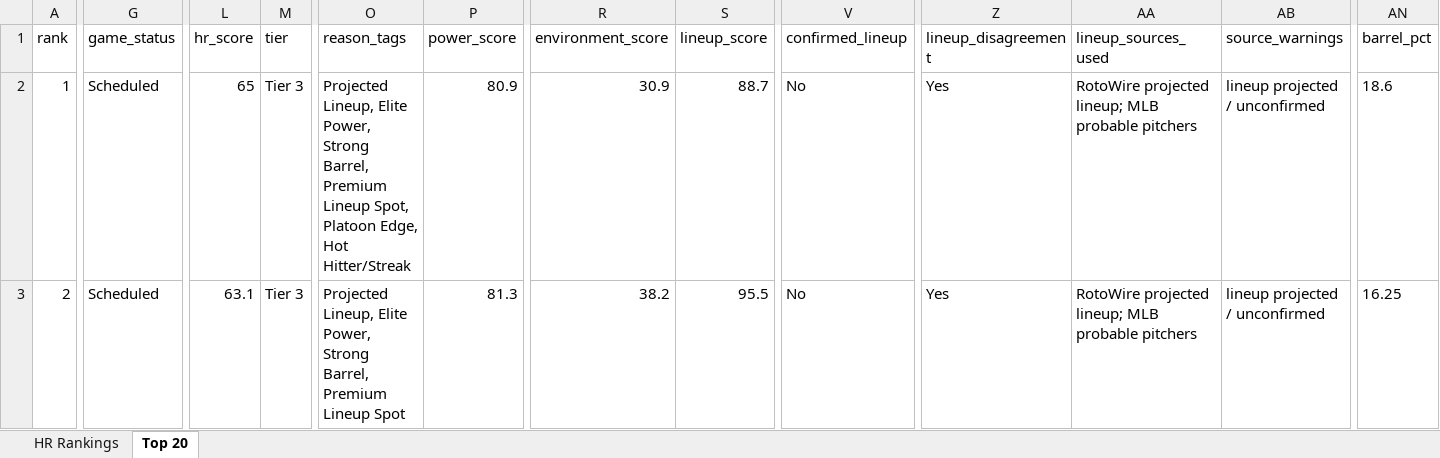
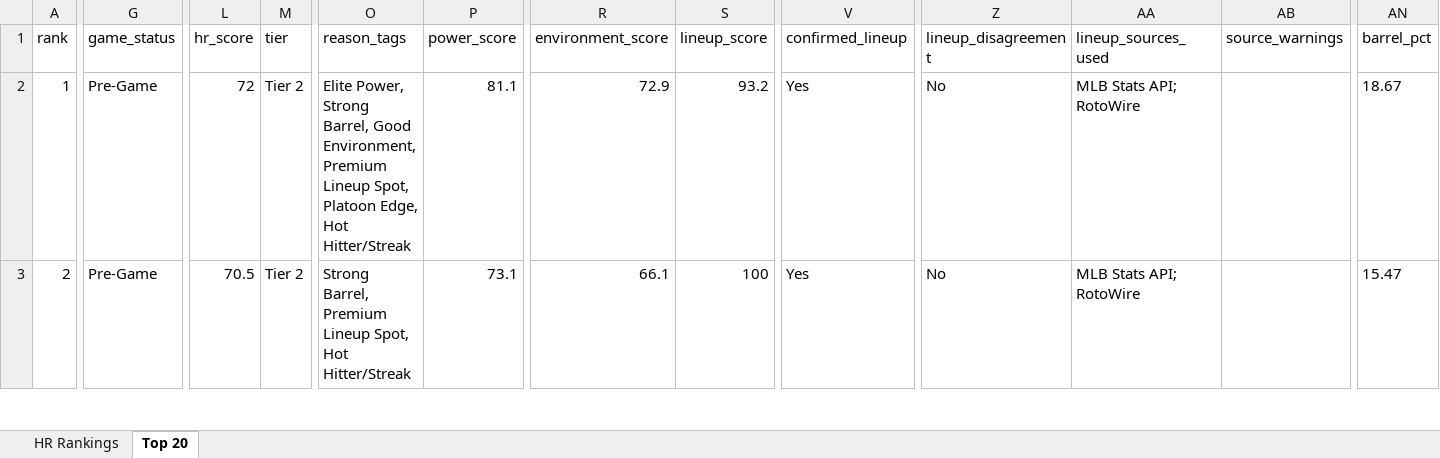
Before and after one commit to etbell28/hitter-tool, an Excel workbook: outputs/daily/hr_rankings_2026-08-26_remaining.xlsx, sheet Top 20, drawn as a sheet; only a part is shown, gaps mark what is left out; values as stored, in another font and other column widths than the file's, no borders; the diff covers the shown part only; the diff names each change by its address in the sheet, - before the commit and + after, or states it on an @@ line.

```diff
--- a/outputs/daily/hr_rankings_2026-08-26_remaining.xlsx (sheet Top 20)
+++ b/outputs/daily/hr_rankings_2026-08-26_remaining.xlsx (sheet Top 20)
-G2:G3 (game_status): Scheduled
+G2:G3 (game_status): Pre-Game
-L2 (hr_score): 65
+L2 (hr_score): 72
-M2:M3 (tier): Tier 3
+M2:M3 (tier): Tier 2
-O2 (reason_tags): Projected Lineup, Elite Power, Strong Barrel, Premium Lineup…
+O2 (reason_tags): Elite Power, Strong Barrel, Good Environment, Premium Lineup…
-P2 (power_score): 80.9
+P2 (power_score): 81.1
-R2 (environment_score): 30.9
+R2 (environment_score): 72.9
-S2 (lineup_score): 88.7
+S2 (lineup_score): 93.2
-V2:V3 (confirmed_lineup): No
+V2:V3 (confirmed_lineup): Yes
-Z2:Z3 (lineup_disagreement): Yes
+Z2:Z3 (lineup_disagreement): No
-AA2:AA3 (lineup_sources_used): RotoWire projected lineup; MLB probable pitchers
+AA2:AA3 (lineup_sources_used): MLB Stats API; RotoWire
-AB2:AB3 (source_warnings): lineup projected / unconfirmed
+AB2:AB3 (source_warnings): (empty)
-AN2 (barrel_pct): 18.6
+AN2 (barrel_pct): 18.67
-L3 (hr_score): 63.1
+L3 (hr_score): 70.5
-O3 (reason_tags): Projected Lineup, Elite Power, Strong Barrel, Premium Lineup Spot
+O3 (reason_tags): Strong Barrel, Premium Lineup Spot, Hot Hitter/Streak
-P3 (power_score): 81.3
+P3 (power_score): 73.1
-R3 (environment_score): 38.2
+R3 (environment_score): 66.1
-S3 (lineup_score): 95.5
+S3 (lineup_score): 100
-AN3 (barrel_pct): 16.25
+AN3 (barrel_pct): 15.47
```
Also changed, not shown: 923 edited cells elsewhere in this sheet, sheet HR Rankings, outputs/daily/hr_rankings_2026-08-26.xlsx, outputs/hr_rankings.xlsx, 12 other files.
